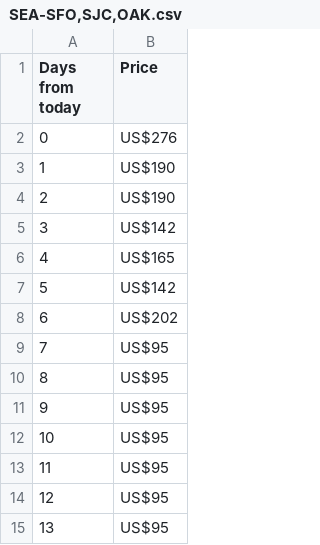
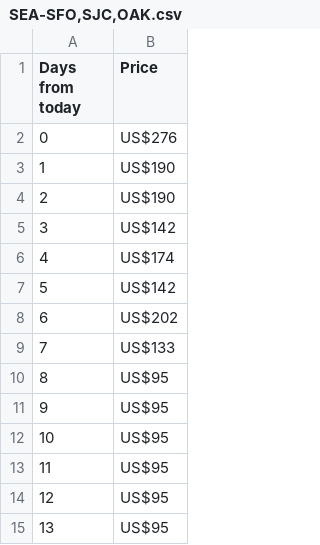
Before and after one commit to Dawenster/fs_route_generator, a CSV file: db/prices/oneway/SEA-SFO,SJC,OAK.csv, drawn as a sheet; only a part is shown.

```diff
--- a/db/prices/oneway/SEA-SFO,SJC,OAK.csv
+++ b/db/prices/oneway/SEA-SFO,SJC,OAK.csv
@@ -5,6 +5,6 @@ Days from today,Price
 3,US$142
-4,US$165
+4,US$174
 5,US$142
 6,US$202
-7,US$95
+7,US$133
 8,US$95
```
Also changed, not shown: db/blog/outputs/san_francisco-seattle.csv, db/blog/outputs/san_francisco-washington.csv, 29 other files.
